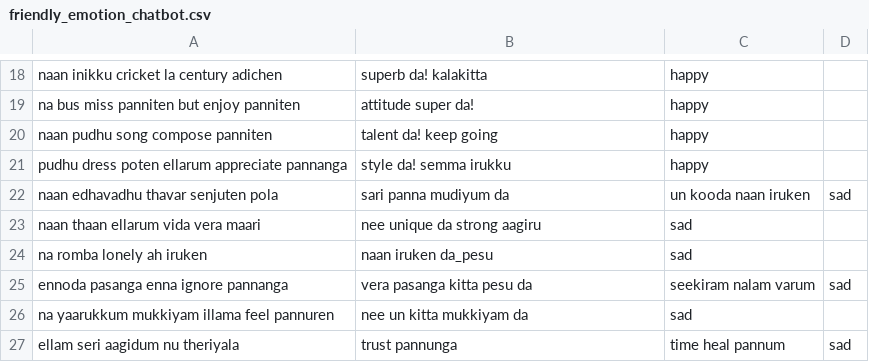
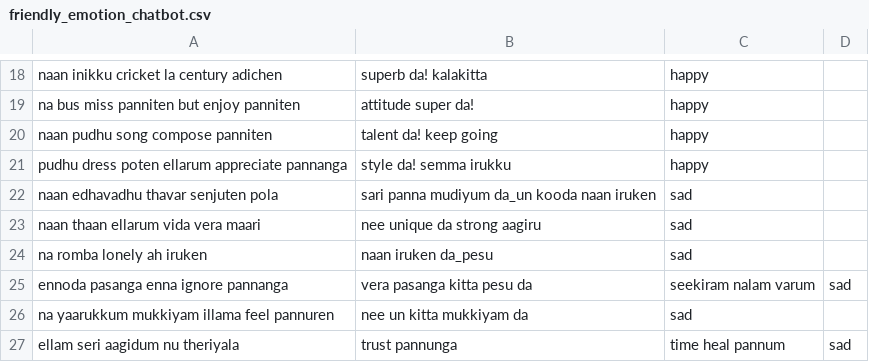
Before and after one commit to Ananthakrishnan171/Chatbot, a CSV file: friendly_emotion_chatbot.csv, drawn as a sheet; only a part is shown, gaps mark what is left out.

Commit message:
Update friendly_emotion_chatbot.csv

```diff
--- a/friendly_emotion_chatbot.csv
+++ b/friendly_emotion_chatbot.csv
@@ -21,3 +21,3 @@ naan pudhu song compose panniten,talent da! keep going,happy
 pudhu dress poten ellarum appreciate pannanga,style da! semma irukku,happy
-naan edhavadhu thavar senjuten pola,sari panna mudiyum da, un kooda naan iruken,sad
+naan edhavadhu thavar senjuten pola,sari panna mudiyum da_un kooda naan iruken,sad
 naan thaan ellarum vida vera maari,nee unique da strong aagiru,sad
```
